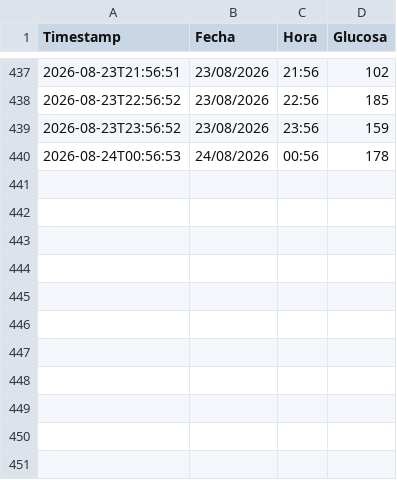
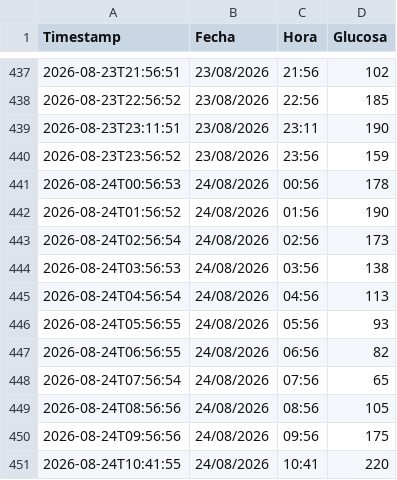
Before and after one commit to pmerinof/GlucoseSync, a CSV file: datos/glucose_history.csv, drawn as a sheet; only a part is shown, gaps mark what is left out.

```diff
--- a/datos/glucose_history.csv
+++ b/datos/glucose_history.csv
@@ -438,3 +438,14 @@ Timestamp;Fecha;Hora;Glucosa
 2026-08-23T22:56:52;23/08/2026;22:56;185
+2026-08-23T23:11:51;23/08/2026;23:11;190
 2026-08-23T23:56:52;23/08/2026;23:56;159
 2026-08-24T00:56:53;24/08/2026;00:56;178
+2026-08-24T01:56:52;24/08/2026;01:56;190
+2026-08-24T02:56:54;24/08/2026;02:56;173
+2026-08-24T03:56:53;24/08/2026;03:56;138
+2026-08-24T04:56:54;24/08/2026;04:56;113
+2026-08-24T05:56:55;24/08/2026;05:56;93
+2026-08-24T06:56:55;24/08/2026;06:56;82
+2026-08-24T07:56:54;24/08/2026;07:56;65
+2026-08-24T08:56:56;24/08/2026;08:56;105
+2026-08-24T09:56:56;24/08/2026;09:56;175
+2026-08-24T10:41:55;24/08/2026;10:41;220
```
Also changed, not shown: 1 other file.
